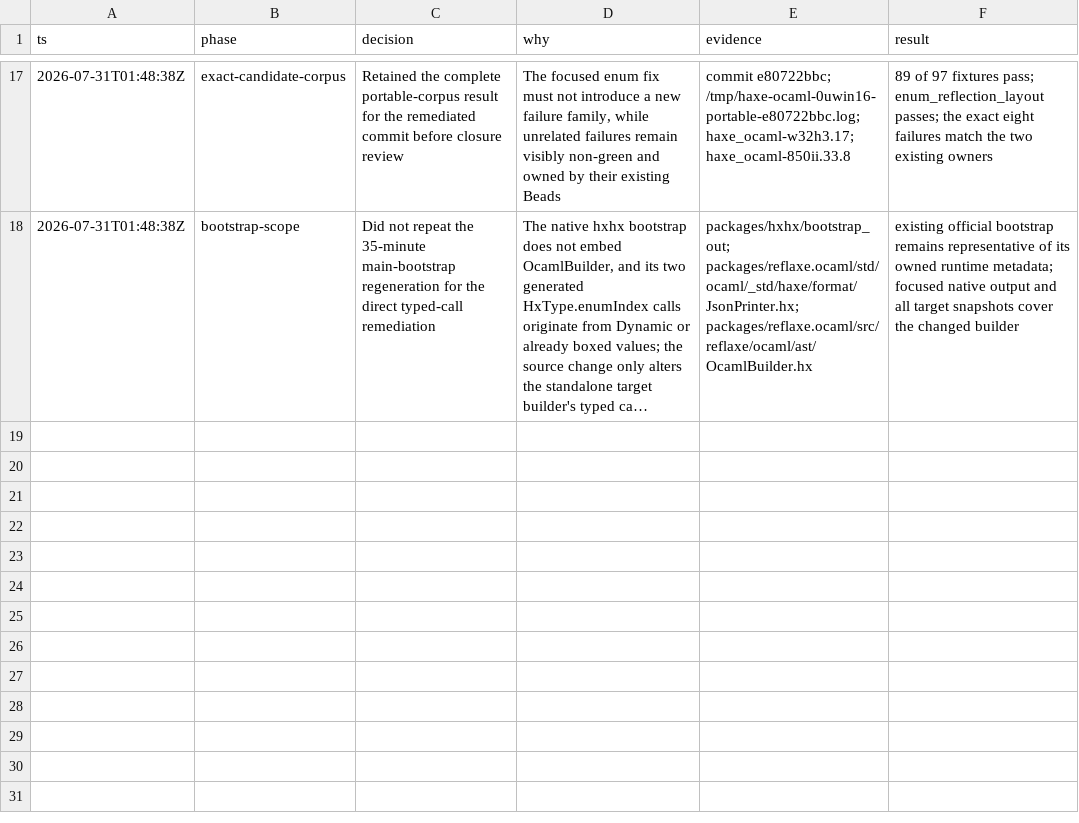
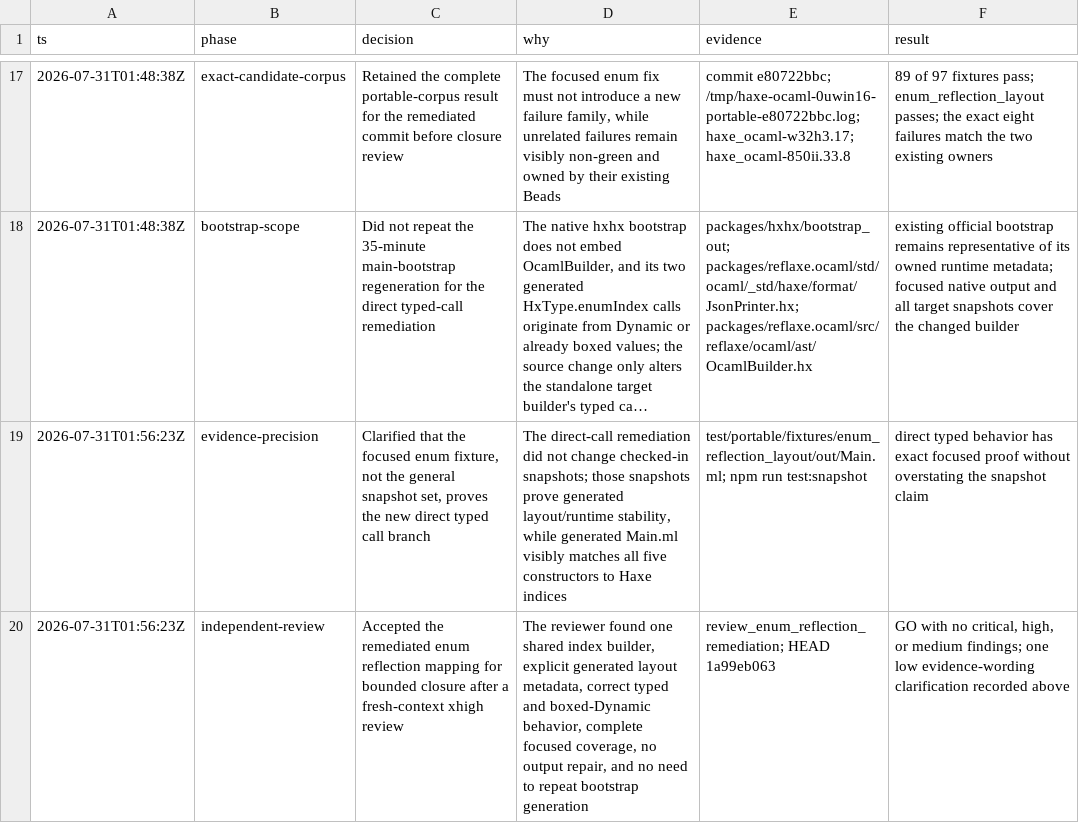
Before and after one commit to fullofcaffeine/hxhx, a TSV file: .audit/haxe_ocaml-0uwin.16.tsv, drawn as a sheet; only a part is shown, gaps mark what is left out; long unchanged cells end in …; the diff names each change by its address in the sheet, - before the commit and + after, or states it on an @@ line.

Commit message:
docs(enum): close reflection layout mapping
Close the bounded enum-reflection issue after a fresh independent review confirmed that typed and Dynamic values now preserve Haxe constructor order through one implementation.

The broader portable lane remains 89 of 97 and is not presented as green. The Array Dynamic carrier gap and the eight existing corpus failures remain with their separate owners; README readiness is unchanged.

```diff
--- a/.audit/haxe_ocaml-0uwin.16.tsv
+++ b/.audit/haxe_ocaml-0uwin.16.tsv
+row 19: 2026-07-31T01:56:23Z | evidence-precision | Clarified that the focused enum fixture, not the general snapshot set, proves the new direct typed call branch | The direct-call remediation did not change checked-in snapshots; those snapshots prove generated layout/runtime stability, while generated Main.ml visibly matches all five constructors to Haxe indices | test/portable/fixtures/enum_reflection_layout/out/Main.ml; npm run test:snapshot | direct typed behavior has exact focused proof without overstating the snapshot claim
+row 20: 2026-07-31T01:56:23Z | independent-review | Accepted the remediated enum reflection mapping for bounded closure after a fresh-context xhigh review | The reviewer found one shared index builder, explicit generated layout metadata, correct typed and boxed-Dynamic behavior, complete focused coverage, no output repair, and no need to repeat bootstrap generation | review_enum_reflection_remediation; HEAD 1a99eb063 | GO with no critical, high, or medium findings; one low evidence-wording clarification recorded above
```
Also changed, not shown: 1 other file.
